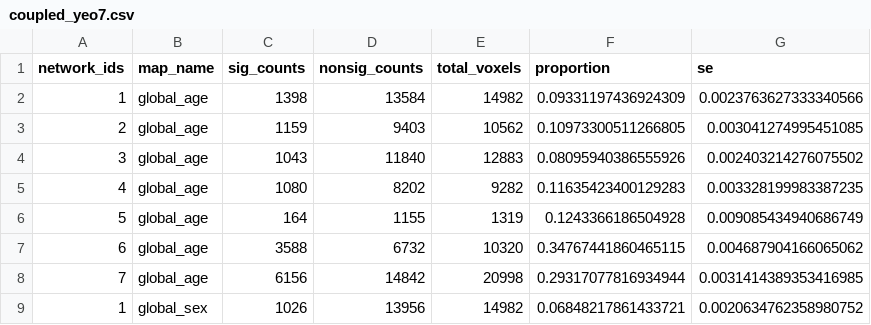
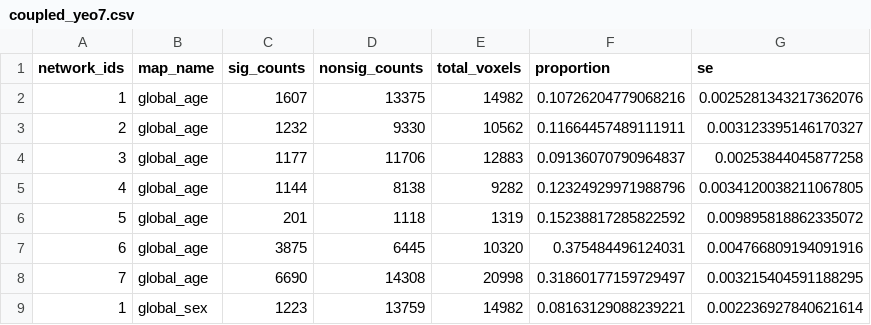
Before and after one commit to hufengling/IMCo_analyses, a CSV file: fwhm5_ALFF_BASILc_REHO/output/csvs/coupled_yeo7.csv, drawn as a sheet; only a part is shown; the diff covers the shown part only.

```diff
--- a/fwhm5_ALFF_BASILc_REHO/output/csvs/coupled_yeo7.csv
+++ b/fwhm5_ALFF_BASILc_REHO/output/csvs/coupled_yeo7.csv
@@ -1,9 +1,9 @@
 network_ids,map_name,sig_counts,nonsig_counts,total_voxels,proportion,se
-1,global_age,1398,13584,14982,0.09331197436924309,0.0023763627333340566
-2,global_age,1159,9403,10562,0.10973300511266805,0.003041274995451085
-3,global_age,1043,11840,12883,0.08095940386555926,0.002403214276075502
-4,global_age,1080,8202,9282,0.11635423400129283,0.003328199983387235
-5,global_age,164,1155,1319,0.1243366186504928,0.009085434940686749
-6,global_age,3588,6732,10320,0.34767441860465115,0.004687904166065062
-7,global_age,6156,14842,20998,0.29317077816934944,0.0031414389353416985
-1,global_sex,1026,13956,14982,0.06848217861433721,0.0020634762358980752
+1,global_age,1607,13375,14982,0.10726204779068216,0.0025281343217362076
+2,global_age,1232,9330,10562,0.11664457489111911,0.003123395146170327
+3,global_age,1177,11706,12883,0.09136070790964837,0.00253844045877258
+4,global_age,1144,8138,9282,0.12324929971988796,0.0034120038211067805
+5,global_age,201,1118,1319,0.15238817285822592,0.009895818862335072
+6,global_age,3875,6445,10320,0.375484496124031,0.004766809194091916
+7,global_age,6690,14308,20998,0.31860177159729497,0.003215404591188295
+1,global_sex,1223,13759,14982,0.08163129088239221,0.002236927840621614
```
Also changed, not shown: 80 edited cells elsewhere in this file, fwhm5_ALFF_BASILc_REHO/output/csvs/coupled_aal.csv, fwhm5_ALFF_BASILc_REHO/output/csvs/pval_descriptive_stats.csv, 22 other files.
